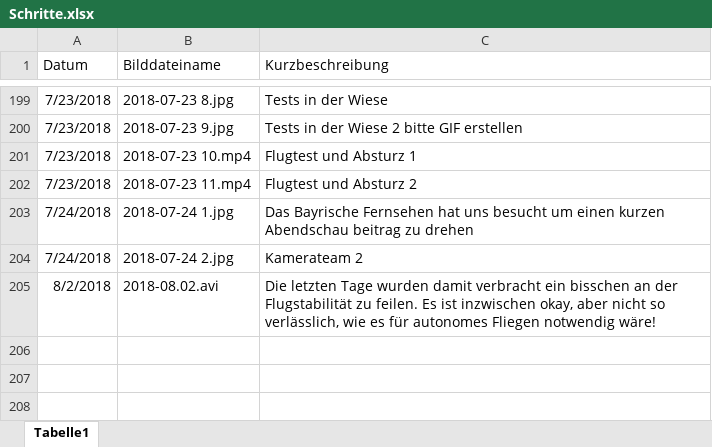
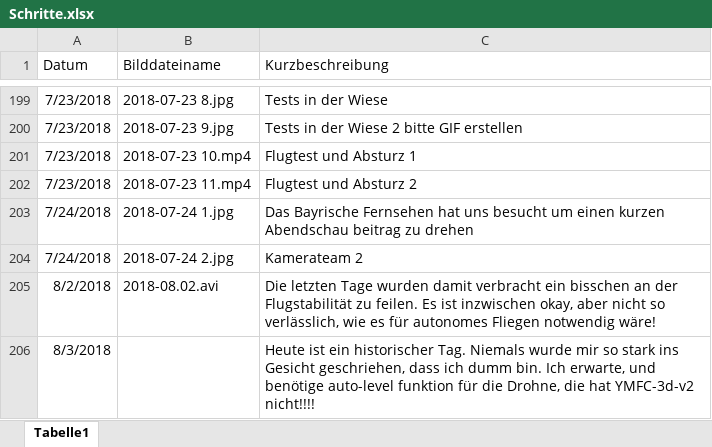
Before and after one commit to KoehlerT/Drohne, an Excel workbook: Dokumentation/Schritte.xlsx, sheet Tabelle1, drawn as a sheet; only a part is shown, gaps mark what is left out; values as stored, in another font and other column widths than the file's, no borders; the diff names each change by its address in the sheet, - before the commit and + after, or states it on an @@ line.

```diff
--- a/Dokumentation/Schritte.xlsx (sheet Tabelle1)
+++ b/Dokumentation/Schritte.xlsx (sheet Tabelle1)
+row 206: 8/3/2018 |  | Heute ist ein historischer Tag. Niemals wurde mir so stark ins Gesicht geschriehen, dass ich dumm bin. Ich erwarte, und benötige auto-level funktion für die Drohne, die hat YMFC-3d-v2 nicht!!!!
```
Also changed, not shown: Teile.xlsx, 4 other files.
